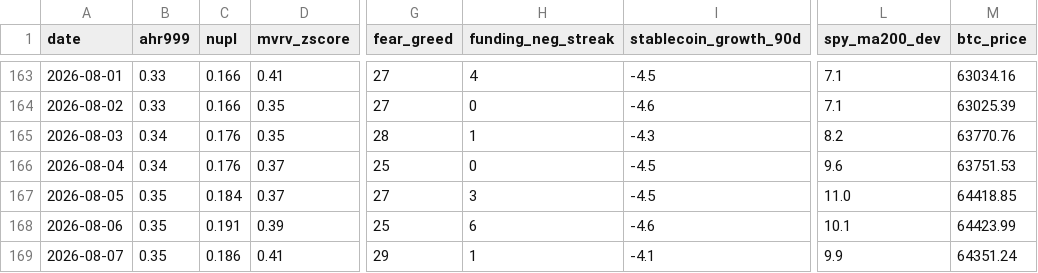
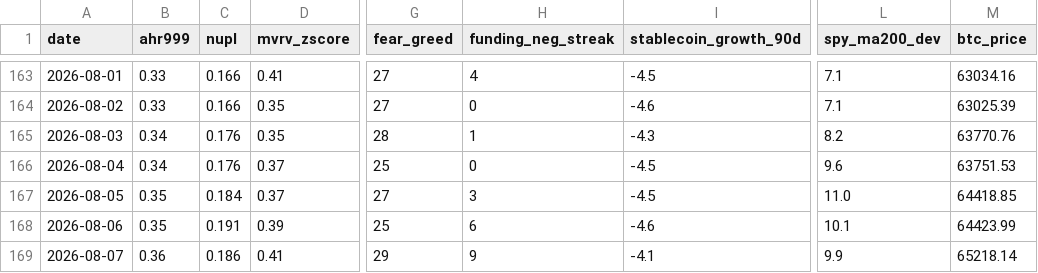
Before and after one commit to June911/personal-site, a CSV file: indicators/history.csv, drawn as a sheet; only a part is shown, gaps mark what is left out; the diff names each change by its address in the sheet, - before the commit and + after, or states it on an @@ line.

```diff
--- a/indicators/history.csv
+++ b/indicators/history.csv
-B169 (ahr999): 0.35
+B169 (ahr999): 0.36
-H169 (funding_neg_streak): 1
+H169 (funding_neg_streak): 9
-M169 (btc_price): 64351.24
+M169 (btc_price): 65218.14
```
Also changed, not shown: 1 other file.
